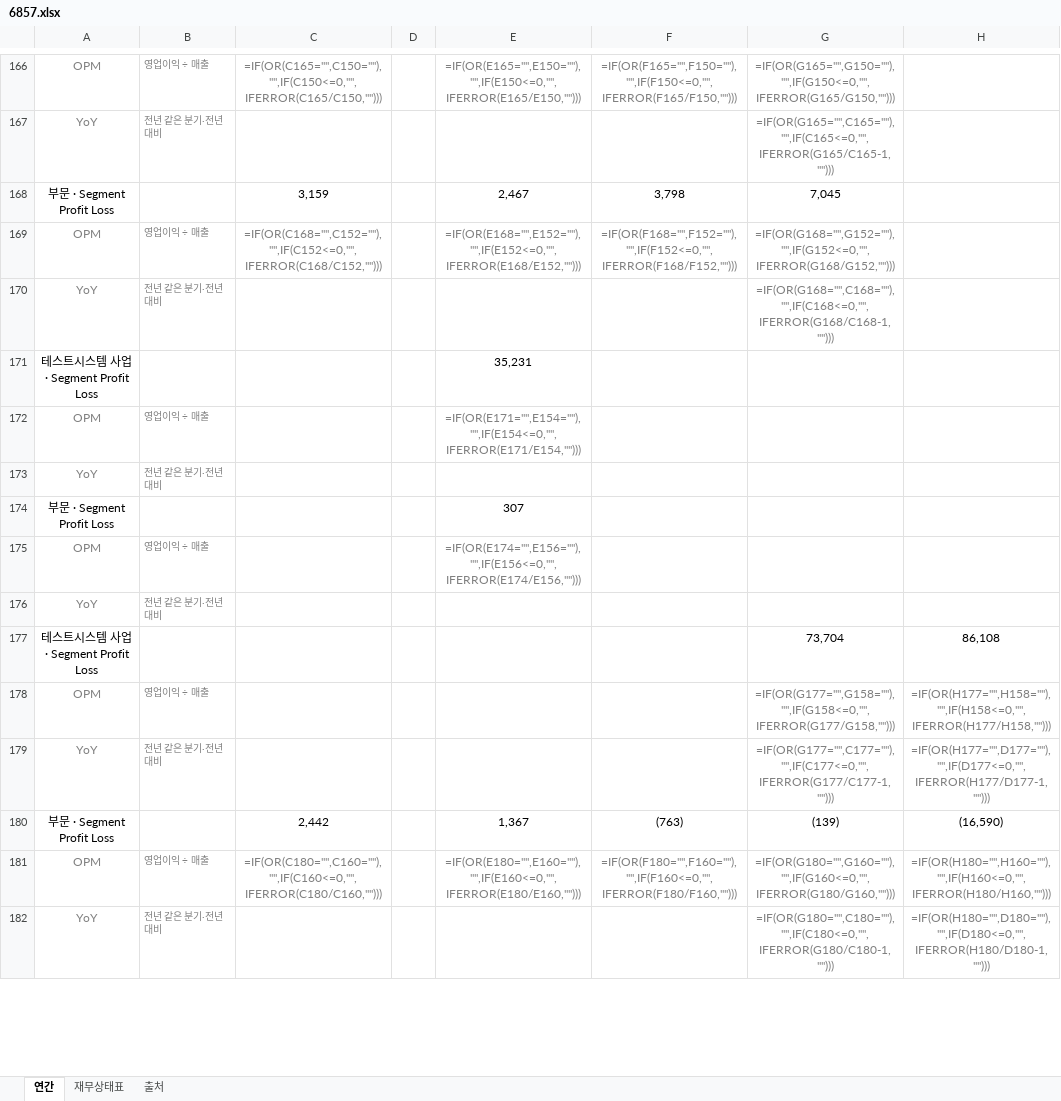
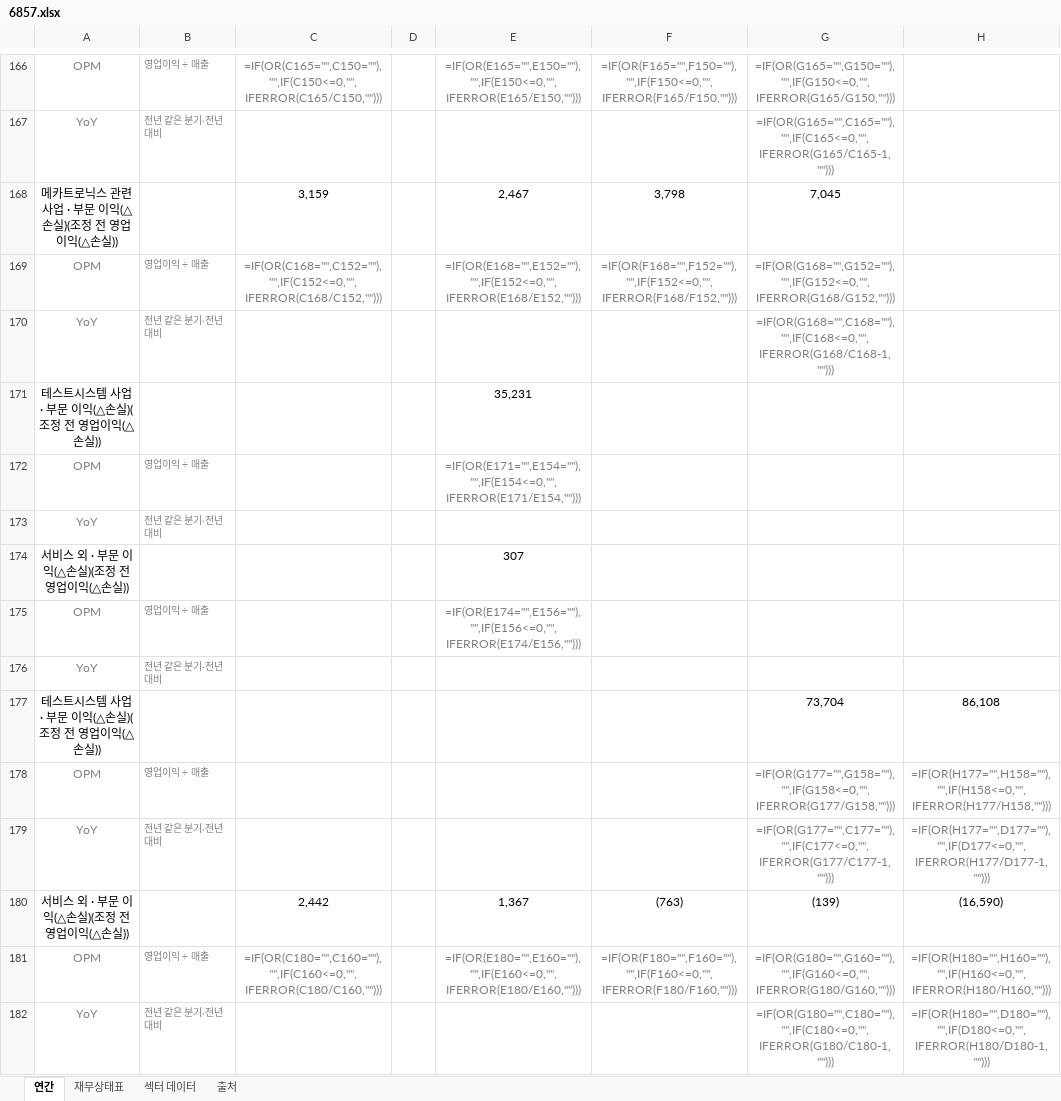
Before and after one commit to minwook1011/earnings-screener, an Excel workbook: docs/data/jp/xlsx/6857.xlsx, sheet 연간, drawn as a sheet; only a part is shown, gaps mark what is left out; values as stored, in another font and other column widths than the file's, no borders; formulas without a stored value are shown as written; the diff covers the shown part only; the diff names each change by its address in the sheet, - before the commit and + after, or states it on an @@ line.

```diff
--- a/docs/data/jp/xlsx/6857.xlsx (sheet 연간)
+++ b/docs/data/jp/xlsx/6857.xlsx (sheet 연간)
+sheet tab: 섹터 데이터
-A168: 부문 · Segment Profit Loss
+A168: 메카트로닉스 관련 사업 · 부문 이익(△손실)(조정 전 영업이익(△손실))
-A171: 테스트시스템 사업 · Segment Profit Loss
+A171: 테스트시스템 사업 · 부문 이익(△손실)(조정 전 영업이익(△손실))
-A174: 부문 · Segment Profit Loss
+A174: 서비스 외 · 부문 이익(△손실)(조정 전 영업이익(△손실))
-A177: 테스트시스템 사업 · Segment Profit Loss
+A177: 테스트시스템 사업 · 부문 이익(△손실)(조정 전 영업이익(△손실))
-A180: 부문 · Segment Profit Loss
+A180: 서비스 외 · 부문 이익(△손실)(조정 전 영업이익(△손실))
```
Also changed, not shown: 53 edited cells elsewhere in this sheet, docs/data/jp/xlsx/3969.xlsx, 41 other files.
